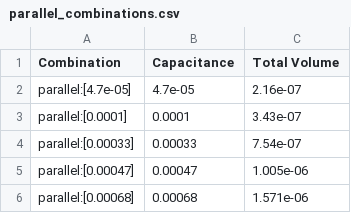
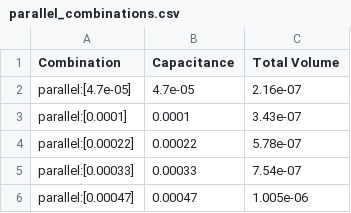
Before and after one commit to laksheta/ai-power-converter, a CSV file: calculation/capacitor/parallel_combinations.csv, drawn as a sheet; only a part is shown; the shorter side is filled out with more unchanged rows; the diff covers the shown part only.

```diff
--- a/calculation/capacitor/parallel_combinations.csv
+++ b/calculation/capacitor/parallel_combinations.csv
@@ -3,2 +3,3 @@ parallel:[4.7e-05],4.7e-05,2.16e-07
 parallel:[0.0001],0.0001,3.43e-07
+parallel:[0.00022],0.00022,5.78e-07
 parallel:[0.00033],0.00033,7.54e-07
```
Also changed, not shown: 14 added rows elsewhere in this file, calculation/capacitor/series_combinations.csv, dataset/capacitor.csv, 1 other file.
